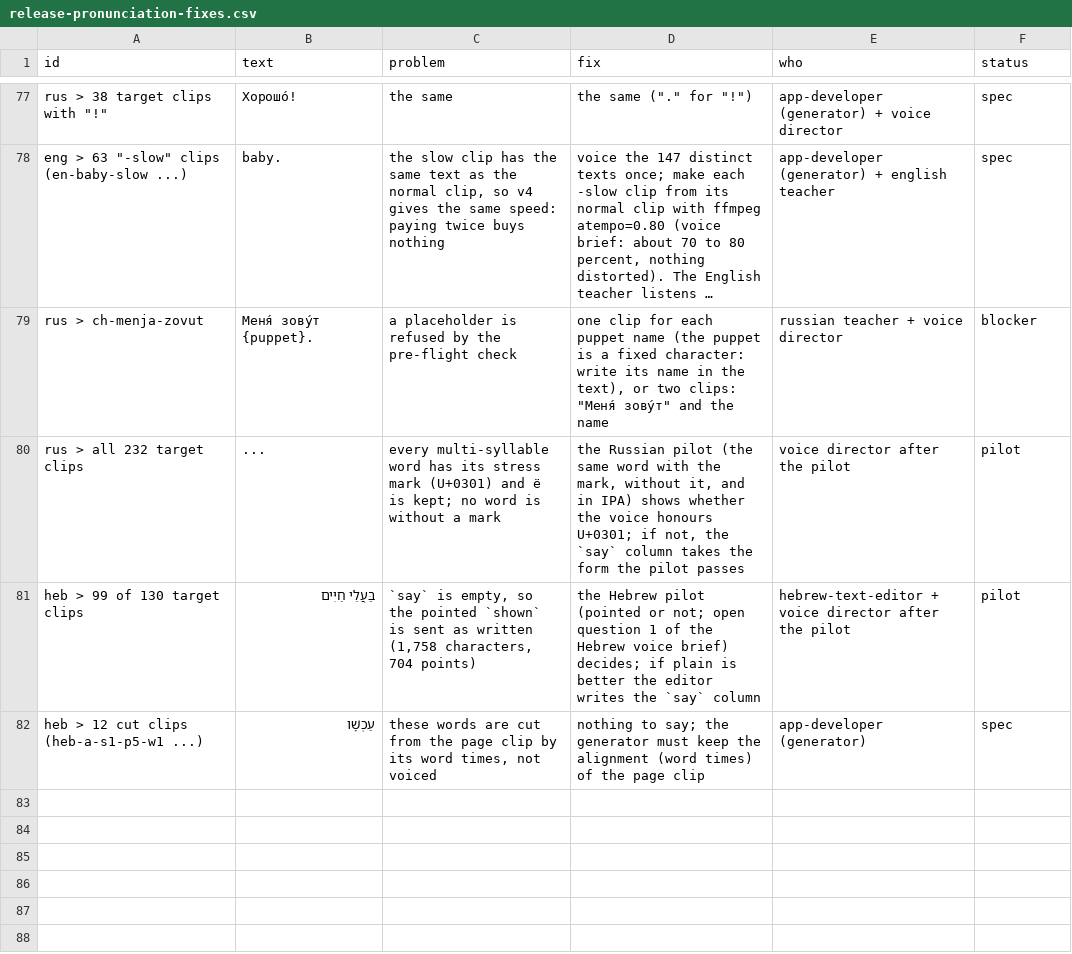
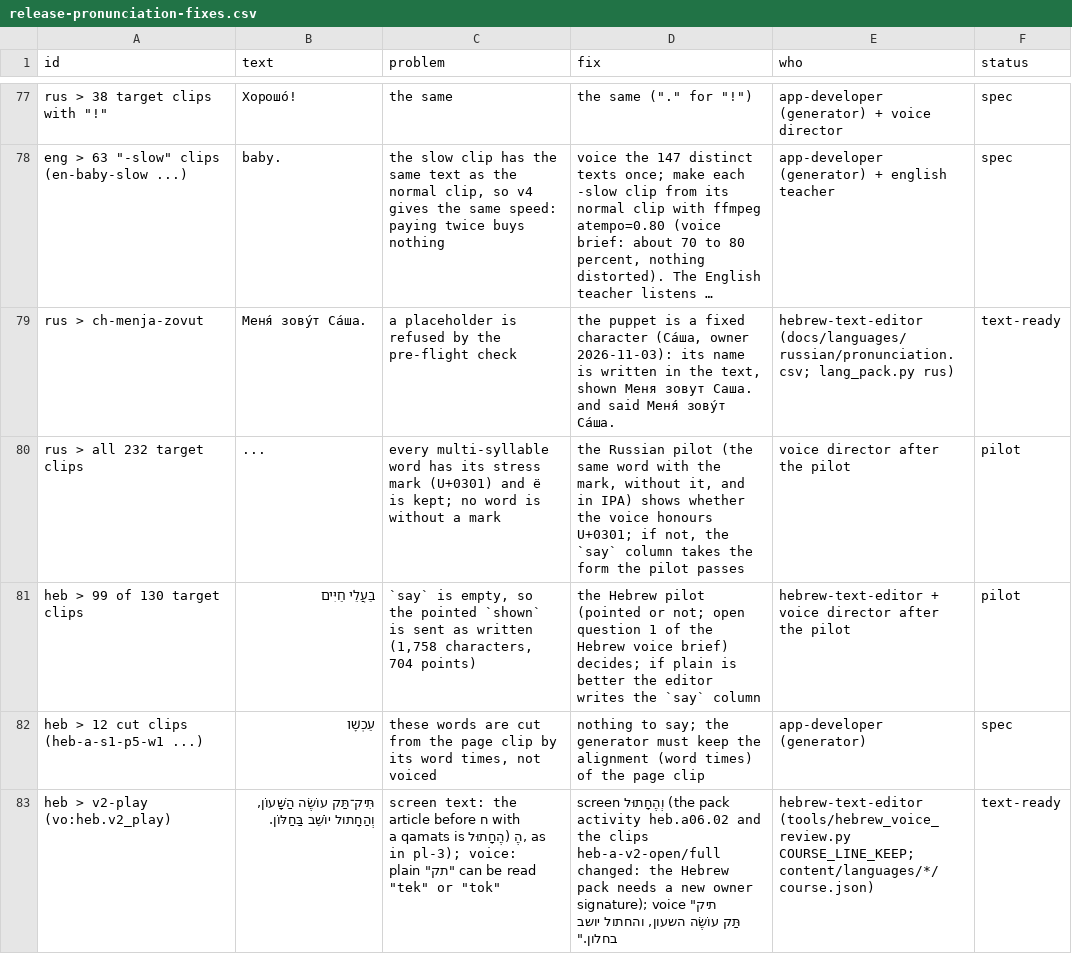
Before and after one commit to ramfridman/Children-Learning-App, a CSV file: docs/audio/release-pronunciation-fixes.csv, drawn as a sheet; only a part is shown, gaps mark what is left out; long unchanged cells end in …; the diff covers the shown part only; the diff names each change by its address in the sheet, - before the commit and + after, or states it on an @@ line.

```diff
--- a/docs/audio/release-pronunciation-fixes.csv
+++ b/docs/audio/release-pronunciation-fixes.csv
-B79 (text): Меня́ зову́т {puppet}.
+B79 (text): Меня́ зову́т Са́ша.
-D79 (fix): one clip for each puppet name (the puppet is a fixed character: write its name in the text), or two clips: "Меня́ зову́т" and the name
+D79 (fix): the puppet is a fixed character (Са́ша, owner 2026-11-03): its name is written in the text, shown Меня зовут Саша. and said Меня́ зову́т Са́ша.
-E79 (who): russian teacher + voice director
+E79 (who): hebrew-text-editor (docs/languages/russian/pronunciation.csv; lang_pack.py rus)
-F79 (status): blocker
+F79 (status): text-ready
+row 83: heb > v2-play (vo:heb.v2_play) | תִּיק־תַּק עוֹשֶׂה הַשָּׁעוֹן, וְהַחָתוּל יוֹשֵׁב בַּחַלּוֹן. | screen text: the article before ח with a qamats is הֶ (הֶחָתוּל, as in pl-3); voice: plain "תק" can be read "tek" or "tok" | screen וְהֶחָתוּל (the pack activity heb.a06.02 and the clips heb-a-v2-open/full changed: the Hebrew pack needs a new owner signature); voice "תיק תַּק עוֹשֶׂה השעון, והחתול יושב בחלון." | hebrew-text-editor (tools/hebrew_voice_review.py COURSE_LINE_KEEP; content/languages/*/course.json) | text-ready
```
Also changed, not shown: 5 added rows elsewhere in this file, docs/languages/hebrew/pronunciation.csv, docs/languages/russian/pronunciation.csv, 15 other files.
